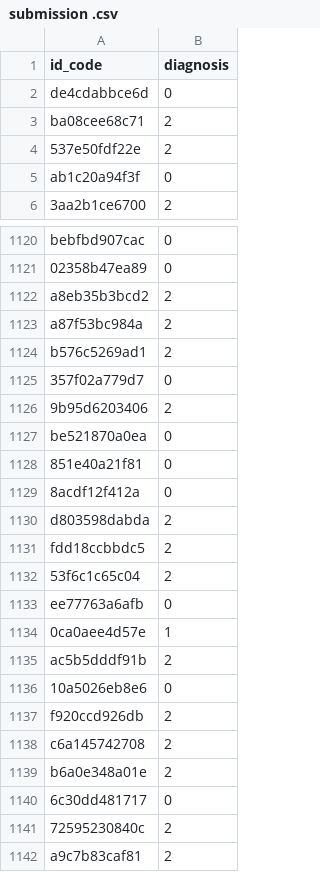
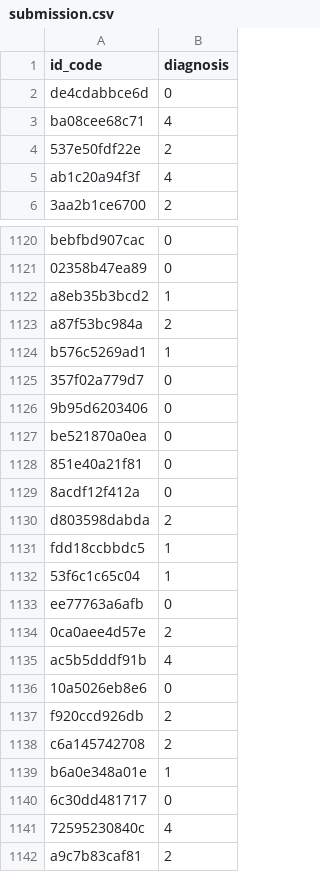
Before and after one commit to Wang-Chiawei/retina_CNN_practice, a CSV file: submission.csv (was submission .csv), drawn as a sheet; only a part is shown, gaps mark what is left out; the diff covers the shown part only.

```diff
--- a/submission .csv
+++ b/submission.csv
@@ -2,5 +2,5 @@ id_code,diagnosis
 de4cdabbce6d,0
-ba08cee68c71,2
+ba08cee68c71,4
 537e50fdf22e,2
-ab1c20a94f3f,0
+ab1c20a94f3f,4
 3aa2b1ce6700,2
@@ -1121,7 +1121,7 @@ bebfbd907cac,0
 02358b47ea89,0
-a8eb35b3bcd2,2
+a8eb35b3bcd2,1
 a87f53bc984a,2
-b576c5269ad1,2
+b576c5269ad1,1
 357f02a779d7,0
-9b95d6203406,2
+9b95d6203406,0
 be521870a0ea,0
@@ -1130,7 +1130,7 @@ be521870a0ea,0
 d803598dabda,2
-fdd18ccbbdc5,2
-53f6c1c65c04,2
+fdd18ccbbdc5,1
+53f6c1c65c04,1
 ee77763a6afb,0
-0ca0aee4d57e,1
-ac5b5dddf91b,2
+0ca0aee4d57e,2
+ac5b5dddf91b,4
 10a5026eb8e6,0
@@ -1138,5 +1138,5 @@ f920ccd926db,2
 c6a145742708,2
-b6a0e348a01e,2
+b6a0e348a01e,1
 6c30dd481717,0
-72595230840c,2
+72595230840c,4
 a9c7b83caf81,2
```
Also changed, not shown: 186 edited cells elsewhere in this file, 2 other files.
